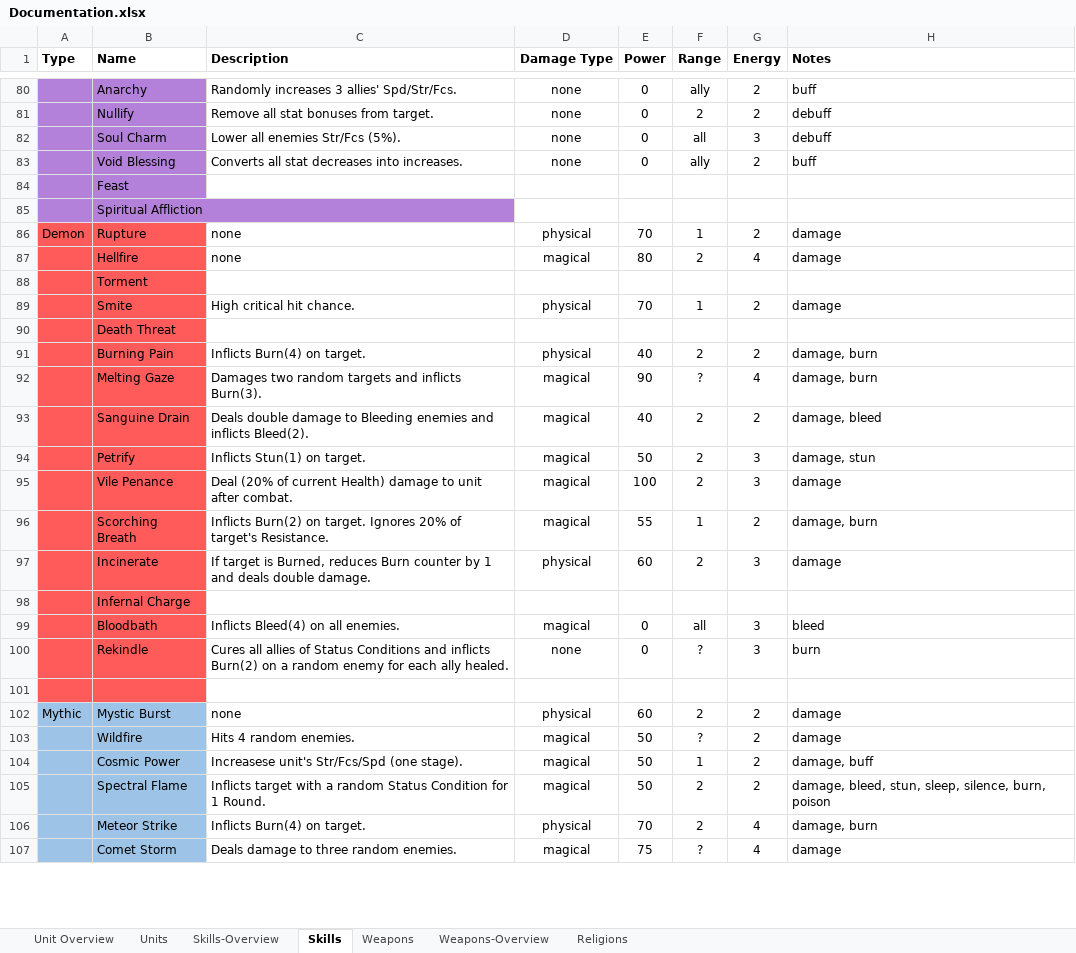
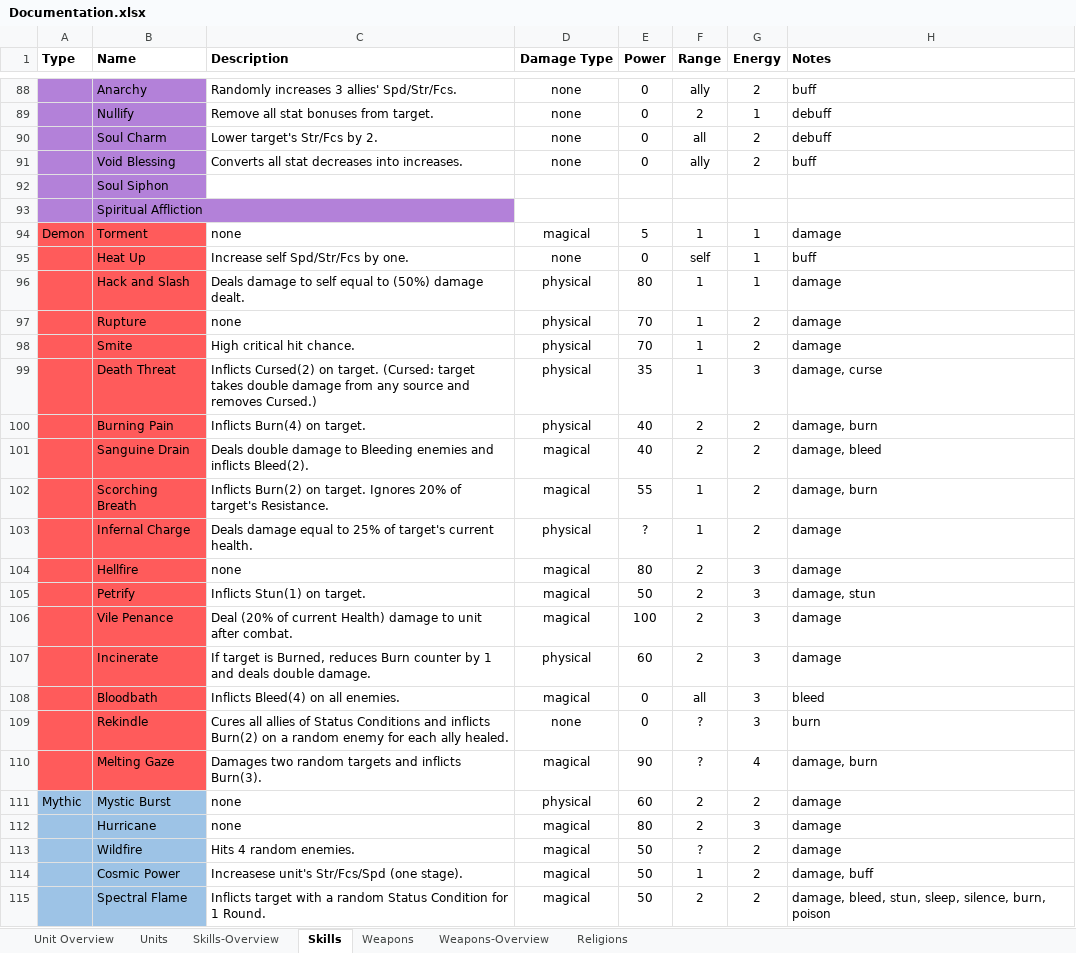
Before and after one commit to dtm32/monogame-project, an Excel workbook: Documentation.xlsx, sheet Skills, drawn as a sheet; only a part is shown, gaps mark what is left out; values as stored, in another font and other column widths than the file's, no borders; removed rows and columns are numbered as before the commit, all else as after; the diff covers the shown part only; the diff names each change by its address in the sheet, - before the commit and + after, or states it on an @@ line.

Commit message:
filling out skill types

```diff
--- a/Documentation.xlsx (sheet Skills)
+++ b/Documentation.xlsx (sheet Skills)
-G89 (Energy): 2
+G89 (Energy): 1
-C90 (Description): Lower all enemies Str/Fcs (5%).
+C90 (Description): Lower target's Str/Fcs by 2.
-G90 (Energy): 3
+G90 (Energy): 2
-B92 (Name): Feast
+B92 (Name): Soul Siphon
+row 94: Demon | Torment | none | magical | 5 | 1 | 1 | damage
+row 95:  | Heat Up | Increase self Spd/Str/Fcs by one. | none | 0 | self | 1 | buff
+row 96:  | Hack and Slash | Deals damage to self equal to (50%) damage dealt. | physical | 80 | 1 | 1 | damage
-A97 (Type): Demon
+A97 (Type): (empty)
-row 87:  | Hellfire | none | magical | 80 | 2 | 4 | damage
-row 88:  | Torment
-C99 (Description): (empty)
+C99 (Description): Inflicts Cursed(2) on target. (Cursed: target takes double damage from any source and removes Cursed.)
-D99 (Damage Type): (empty)
+D99 (Damage Type): physical
-E99 (Power): (empty)
+E99 (Power): 35
-F99 (Range): (empty)
+F99 (Range): 1
-G99 (Energy): (empty)
+G99 (Energy): 3
-H99 (Notes): (empty)
+H99 (Notes): damage, curse
-row 92:  | Melting Gaze | Damages two random targets and inflicts Burn(3). | magical | 90 | ? | 4 | damage, burn
@@ row 96 moved to row 102: Scorching Breath @@
+row 103:  | Infernal Charge | Deals damage equal to 25% of target's current health. | physical | ? | 1 | 2 | damage
+row 104:  | Hellfire | none | magical | 80 | 2 | 3 | damage
-row 98:  | Infernal Charge
-row 110: (empty)
+row 110:  | Melting Gaze | Damages two random targets and inflicts Burn(3). | magical | 90 | ? | 4 | damage, burn
+row 112:  | Hurricane | none | magical | 80 | 2 | 3 | damage
-row 106:  | Meteor Strike | Inflicts Burn(4) on target. | physical | 70 | 2 | 4 | damage, burn
-row 107:  | Comet Storm | Deals damage to three random enemies. | magical | 75 | ? | 4 | damage
```
Also changed, not shown: 24 added rows, 15 removed rows, 14 moved rows and 65 edited cells elsewhere in this sheet, sheet Skills-Overview, sheet Units, formulas that keep their value.
